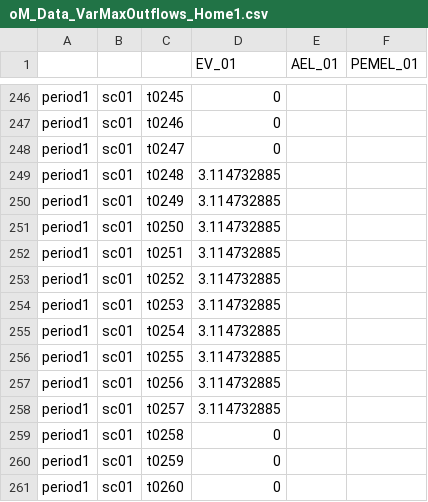
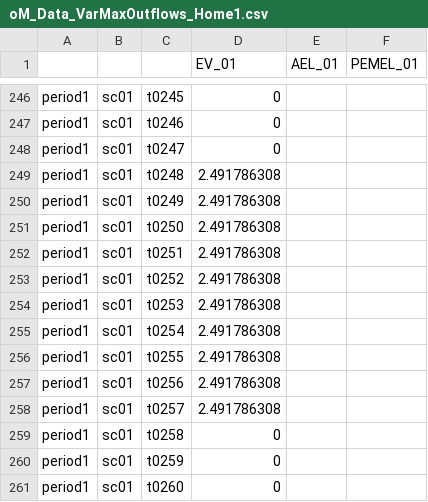
Before and after one commit to EL1XR-dev/el1xr_opt, a CSV file: src/el1xr_opt/Home1/oM_Data_VarMaxOutflows_Home1.csv, drawn as a sheet; only a part is shown, gaps mark what is left out.

Commit message:
Update oM_Data_VarMaxOutflows_Home1.csv

```diff
--- a/src/el1xr_opt/Home1/oM_Data_VarMaxOutflows_Home1.csv
+++ b/src/el1xr_opt/Home1/oM_Data_VarMaxOutflows_Home1.csv
@@ -248,12 +248,12 @@ period1,sc01,t0246, 0 ,,
 period1,sc01,t0247, 0 ,,
-period1,sc01,t0248, 3.114732885 ,,
-period1,sc01,t0249, 3.114732885 ,,
-period1,sc01,t0250, 3.114732885 ,,
-period1,sc01,t0251, 3.114732885 ,,
-period1,sc01,t0252, 3.114732885 ,,
-period1,sc01,t0253, 3.114732885 ,,
-period1,sc01,t0254, 3.114732885 ,,
-period1,sc01,t0255, 3.114732885 ,,
-period1,sc01,t0256, 3.114732885 ,,
-period1,sc01,t0257, 3.114732885 ,,
+period1,sc01,t0248, 2.491786308 ,,
+period1,sc01,t0249, 2.491786308 ,,
+period1,sc01,t0250, 2.491786308 ,,
+period1,sc01,t0251, 2.491786308 ,,
+period1,sc01,t0252, 2.491786308 ,,
+period1,sc01,t0253, 2.491786308 ,,
+period1,sc01,t0254, 2.491786308 ,,
+period1,sc01,t0255, 2.491786308 ,,
+period1,sc01,t0256, 2.491786308 ,,
+period1,sc01,t0257, 2.491786308 ,,
 period1,sc01,t0258, 0 ,,
```
